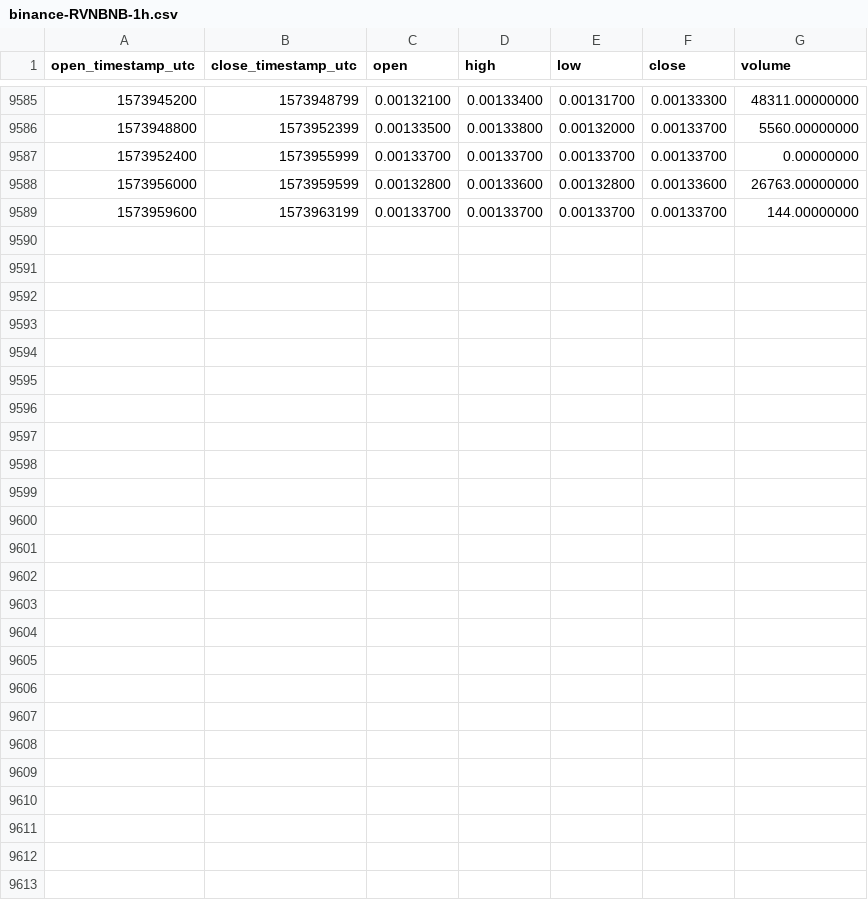
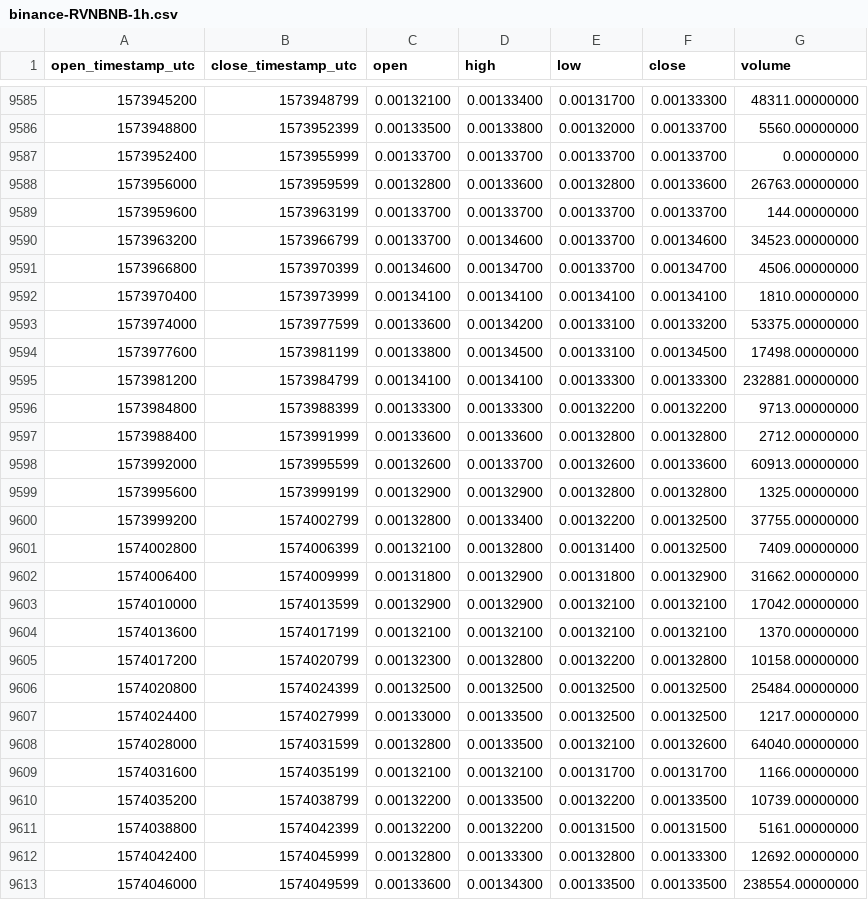
Before and after one commit to cryptobigbro/binance-RVNBNB, a CSV file: binance-RVNBNB-1h.csv, drawn as a sheet; only a part is shown, gaps mark what is left out; the diff names each change by its address in the sheet, - before the commit and + after, or states it on an @@ line.

Commit message:
Update OHLCV data.

```diff
--- a/binance-RVNBNB-1h.csv
+++ b/binance-RVNBNB-1h.csv
+row 9590: 1573963200 | 1573966799 | 0.00133700 | 0.00134600 | 0.00133700 | 0.00134600 | 34523.00000000
+row 9591: 1573966800 | 1573970399 | 0.00134600 | 0.00134700 | 0.00133700 | 0.00134700 | 4506.00000000
+row 9592: 1573970400 | 1573973999 | 0.00134100 | 0.00134100 | 0.00134100 | 0.00134100 | 1810.00000000
+row 9593: 1573974000 | 1573977599 | 0.00133600 | 0.00134200 | 0.00133100 | 0.00133200 | 53375.00000000
+row 9594: 1573977600 | 1573981199 | 0.00133800 | 0.00134500 | 0.00133100 | 0.00134500 | 17498.00000000
+row 9595: 1573981200 | 1573984799 | 0.00134100 | 0.00134100 | 0.00133300 | 0.00133300 | 232881.00000000
+row 9596: 1573984800 | 1573988399 | 0.00133300 | 0.00133300 | 0.00132200 | 0.00132200 | 9713.00000000
+row 9597: 1573988400 | 1573991999 | 0.00133600 | 0.00133600 | 0.00132800 | 0.00132800 | 2712.00000000
+row 9598: 1573992000 | 1573995599 | 0.00132600 | 0.00133700 | 0.00132600 | 0.00133600 | 60913.00000000
+row 9599: 1573995600 | 1573999199 | 0.00132900 | 0.00132900 | 0.00132800 | 0.00132800 | 1325.00000000
+row 9600: 1573999200 | 1574002799 | 0.00132800 | 0.00133400 | 0.00132200 | 0.00132500 | 37755.00000000
+row 9601: 1574002800 | 1574006399 | 0.00132100 | 0.00132800 | 0.00131400 | 0.00132500 | 7409.00000000
+row 9602: 1574006400 | 1574009999 | 0.00131800 | 0.00132900 | 0.00131800 | 0.00132900 | 31662.00000000
+row 9603: 1574010000 | 1574013599 | 0.00132900 | 0.00132900 | 0.00132100 | 0.00132100 | 17042.00000000
+row 9604: 1574013600 | 1574017199 | 0.00132100 | 0.00132100 | 0.00132100 | 0.00132100 | 1370.00000000
+row 9605: 1574017200 | 1574020799 | 0.00132300 | 0.00132800 | 0.00132200 | 0.00132800 | 10158.00000000
+row 9606: 1574020800 | 1574024399 | 0.00132500 | 0.00132500 | 0.00132500 | 0.00132500 | 25484.00000000
+row 9607: 1574024400 | 1574027999 | 0.00133000 | 0.00133500 | 0.00132500 | 0.00132500 | 1217.00000000
+row 9608: 1574028000 | 1574031599 | 0.00132800 | 0.00133500 | 0.00132100 | 0.00132600 | 64040.00000000
+row 9609: 1574031600 | 1574035199 | 0.00132100 | 0.00132100 | 0.00131700 | 0.00131700 | 1166.00000000
+row 9610: 1574035200 | 1574038799 | 0.00132200 | 0.00133500 | 0.00132200 | 0.00133500 | 10739.00000000
+row 9611: 1574038800 | 1574042399 | 0.00132200 | 0.00132200 | 0.00131500 | 0.00131500 | 5161.00000000
+row 9612: 1574042400 | 1574045999 | 0.00132800 | 0.00133300 | 0.00132800 | 0.00133300 | 12692.00000000
+row 9613: 1574046000 | 1574049599 | 0.00133600 | 0.00134300 | 0.00133500 | 0.00133500 | 238554.00000000
```
Also changed, not shown: binance-RVNBNB-1d.csv.
